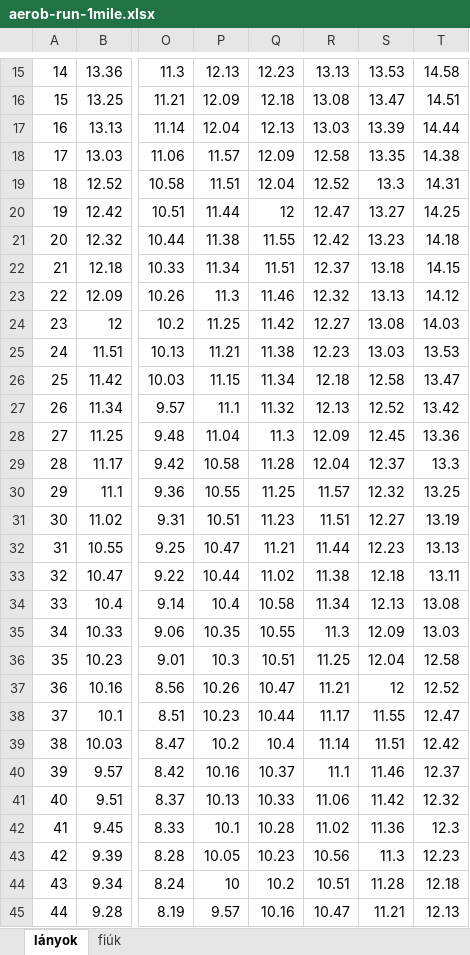
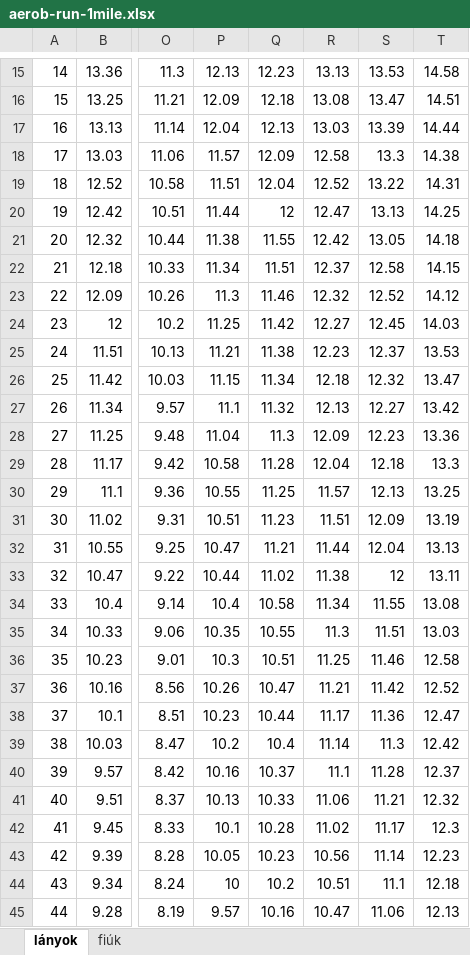
Before and after one commit to hungarofit/evaluator, an Excel workbook: xlsx/aerob-run-1mile.xlsx, sheet lányok, drawn as a sheet; only a part is shown, gaps mark what is left out; values as stored, in another font and other column widths than the file's, no borders; conditional formats not drawn; the diff covers the shown part only; the diff names each change by its address in the sheet, - before the commit and + after, or states it on an @@ line.

```diff
--- a/xlsx/aerob-run-1mile.xlsx (sheet lányok)
+++ b/xlsx/aerob-run-1mile.xlsx (sheet lányok)
-S18: 13.35
+S18: 13.3
-S19: 13.3
+S19: 13.22
-S20: 13.27
+S20: 13.13
-S21: 13.23
+S21: 13.05
-S22: 13.18
+S22: 12.58
-S23: 13.13
+S23: 12.52
-S24: 13.08
+S24: 12.45
-S25: 13.03
+S25: 12.37
-S26: 12.58
+S26: 12.32
-S27: 12.52
+S27: 12.27
-S28: 12.45
+S28: 12.23
-S29: 12.37
+S29: 12.18
-S30: 12.32
+S30: 12.13
-S31: 12.27
+S31: 12.09
-S32: 12.23
+S32: 12.04
-S33: 12.18
+S33: 12
-S34: 12.13
+S34: 11.55
-S35: 12.09
+S35: 11.51
-S36: 12.04
+S36: 11.46
-S37: 12
+S37: 11.42
-S38: 11.55
+S38: 11.36
-S39: 11.51
+S39: 11.3
-S40: 11.46
+S40: 11.28
-S41: 11.42
+S41: 11.21
-S42: 11.36
+S42: 11.17
-S43: 11.3
+S43: 11.14
-S44: 11.28
+S44: 11.1
-S45: 11.21
+S45: 11.06
```
Also changed, not shown: 21 edited cells elsewhere in this sheet, sheet fiúk, xlsx/aerob-run-12min.xlsx, xlsx/aerob-run-1mile5.xlsx, 28 other files.
